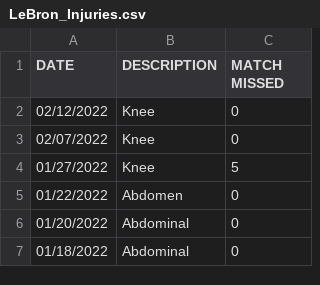
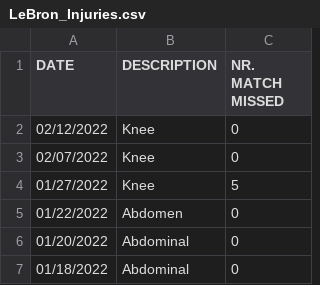
Before and after one commit to MimmoDG/NBA-Project---Programming, a CSV file: LeBron_Injuries.csv, drawn as a sheet; only a part is shown.

Commit message:
Dataset for the LeBron Analysis with injuries

```diff
--- a/LeBron_Injuries.csv
+++ b/LeBron_Injuries.csv
@@ -1,2 +1,2 @@
-DATE;DESCRIPTION;MATCH MISSED
+DATE;DESCRIPTION;NR. MATCH MISSED
 02/12/2022;Knee;0
```
